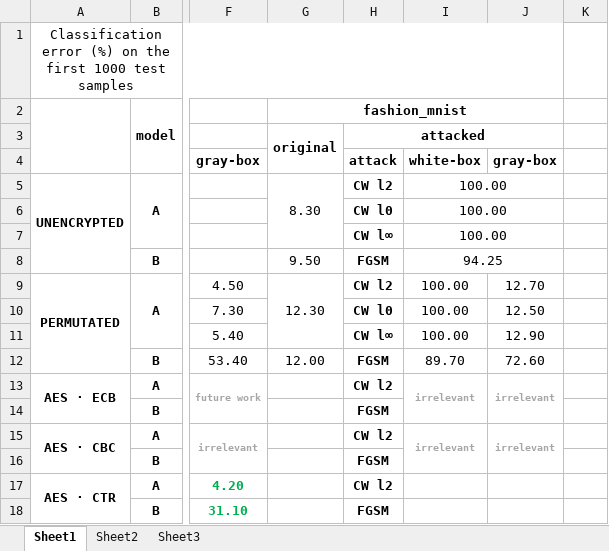
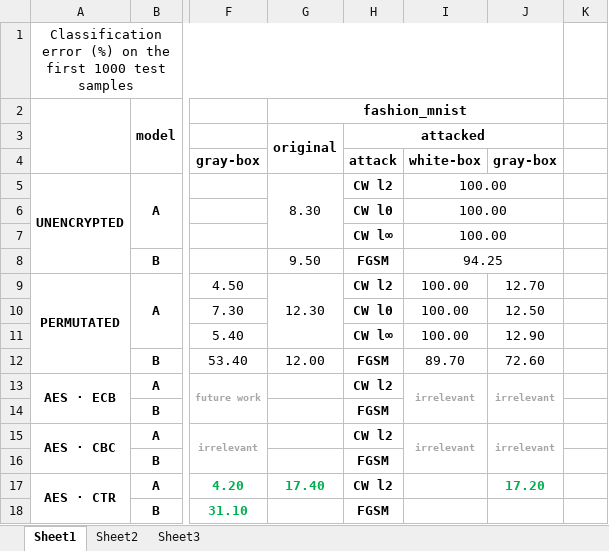
Before and after one commit to SimSteve/Project, an Excel workbook: accuracies-new.xlsx, sheet Sheet1, drawn as a sheet; only a part is shown, gaps mark what is left out; values as stored, in another font and other column widths than the file's, no borders; the diff names each change by its address in the sheet, - before the commit and + after, or states it on an @@ line.

```diff
--- a/accuracies-new.xlsx (sheet Sheet1)
+++ b/accuracies-new.xlsx (sheet Sheet1)
-G17: (empty)
+G17: 17.40
-J17: (empty)
+J17: 17.20
```
Also changed, not shown: 5 other files.
